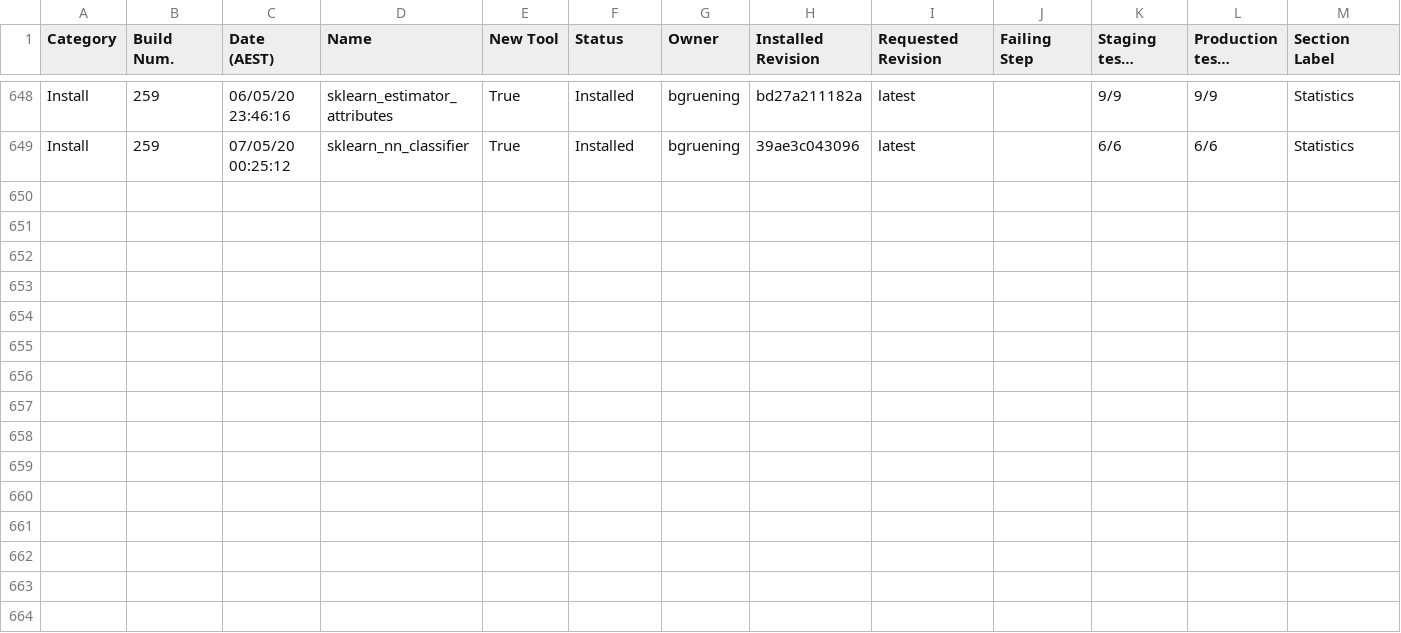
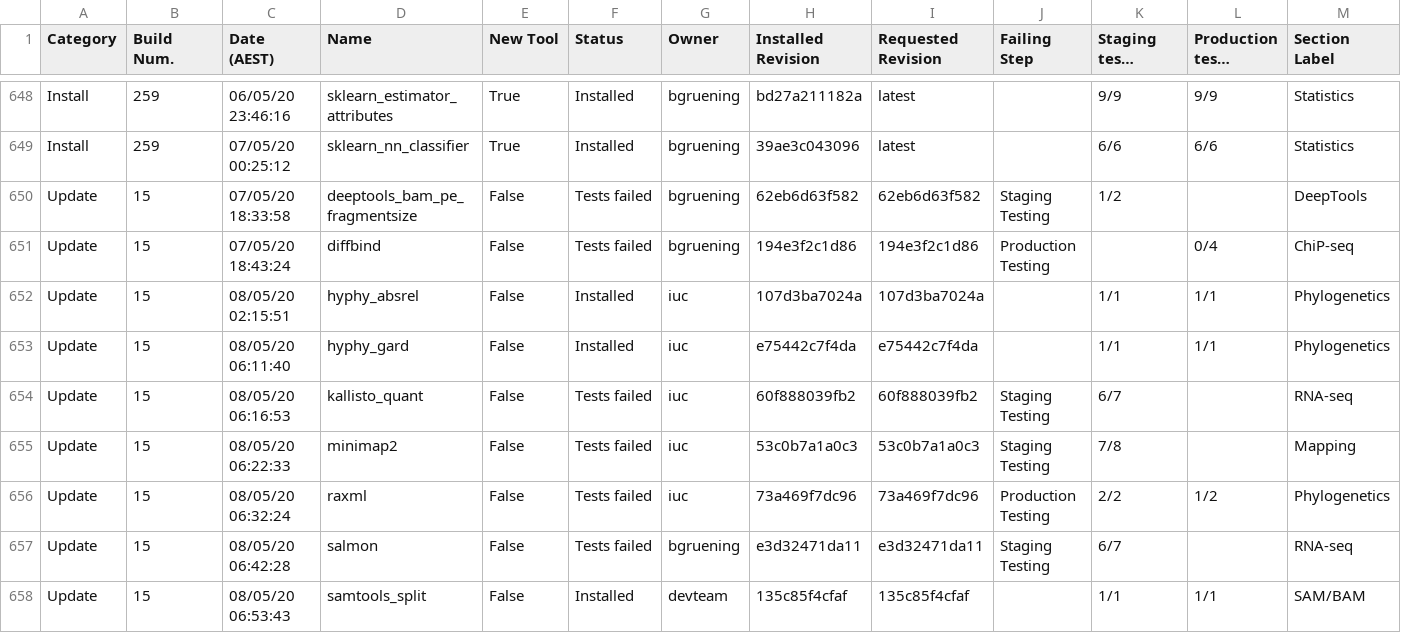
Before and after one commit to usegalaxy-au/usegalaxy-au-tools, a TSV file: automated_tool_installation_log.tsv, drawn as a sheet; only a part is shown, gaps mark what is left out; long unchanged cells end in …; rows hold the shown columns only; the diff names each change by its address in the sheet, - before the commit and + after, or states it on an @@ line.

Commit message:
Jenkins update build 15.

```diff
--- a/automated_tool_installation_log.tsv
+++ b/automated_tool_installation_log.tsv
+row 650: Update | 15 | 07/05/20 18:33:58 | deeptools_bam_pe_fragmentsize | False | Tests failed | bgruening | 62eb6d63f582 | 62eb6d63f582 | Staging Testing | 1/2 |  | DeepTools
+row 651: Update | 15 | 07/05/20 18:43:24 | diffbind | False | Tests failed | bgruening | 194e3f2c1d86 | 194e3f2c1d86 | Production Testing |  | 0/4 | ChiP-seq
+row 652: Update | 15 | 08/05/20 02:15:51 | hyphy_absrel | False | Installed | iuc | 107d3ba7024a | 107d3ba7024a |  | 1/1 | 1/1 | Phylogenetics
+row 653: Update | 15 | 08/05/20 06:11:40 | hyphy_gard | False | Installed | iuc | e75442c7f4da | e75442c7f4da |  | 1/1 | 1/1 | Phylogenetics
+row 654: Update | 15 | 08/05/20 06:16:53 | kallisto_quant | False | Tests failed | iuc | 60f888039fb2 | 60f888039fb2 | Staging Testing | 6/7 |  | RNA-seq
+row 655: Update | 15 | 08/05/20 06:22:33 | minimap2 | False | Tests failed | iuc | 53c0b7a1a0c3 | 53c0b7a1a0c3 | Staging Testing | 7/8 |  | Mapping
+row 656: Update | 15 | 08/05/20 06:32:24 | raxml | False | Tests failed | iuc | 73a469f7dc96 | 73a469f7dc96 | Production Testing | 2/2 | 1/2 | Phylogenetics
+row 657: Update | 15 | 08/05/20 06:42:28 | salmon | False | Tests failed | bgruening | e3d32471da11 | e3d32471da11 | Staging Testing | 6/7 |  | RNA-seq
+row 658: Update | 15 | 08/05/20 06:53:43 | samtools_split | False | Installed | devteam | 135c85f4cfaf | 135c85f4cfaf |  | 1/1 | 1/1 | SAM/BAM
```
Also changed, not shown: 23 other files.
